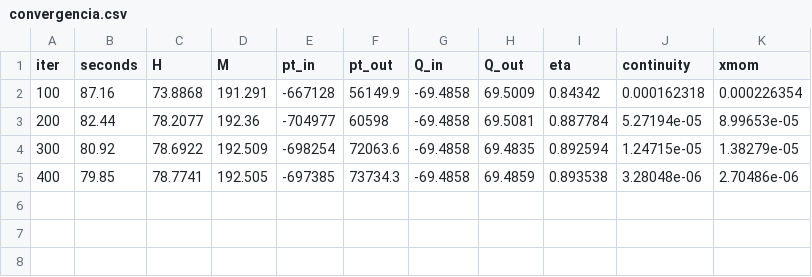
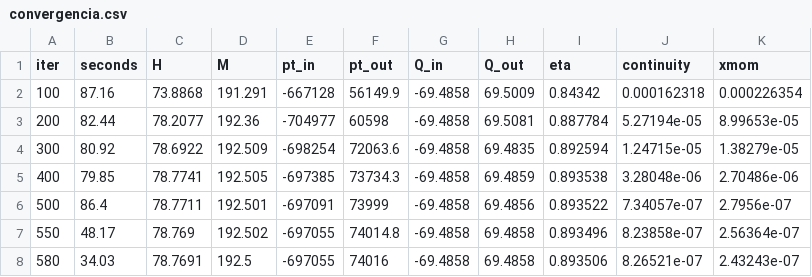
Before and after one commit to Pipotheavenger/starccm-agent, a CSV file: starccm/cases/cursocfturbo/reports/convergencia.csv, drawn as a sheet; the diff names each change by its address in the sheet, - before the commit and + after, or states it on an @@ line.

```diff
--- a/starccm/cases/cursocfturbo/reports/convergencia.csv
+++ b/starccm/cases/cursocfturbo/reports/convergencia.csv
+row 6: 500 | 86.4 | 78.7711 | 192.501 | -697091 | 73999 | -69.4858 | 69.4856 | 0.893522 | 7.34057e-07 | 2.7956e-07
+row 7: 550 | 48.17 | 78.769 | 192.502 | -697055 | 74014.8 | -69.4858 | 69.4858 | 0.893496 | 8.23858e-07 | 2.56364e-07
+row 8: 580 | 34.03 | 78.7691 | 192.5 | -697055 | 74016 | -69.4858 | 69.4858 | 0.893506 | 8.26521e-07 | 2.43243e-07
```
Also changed, not shown: 11 other files.
